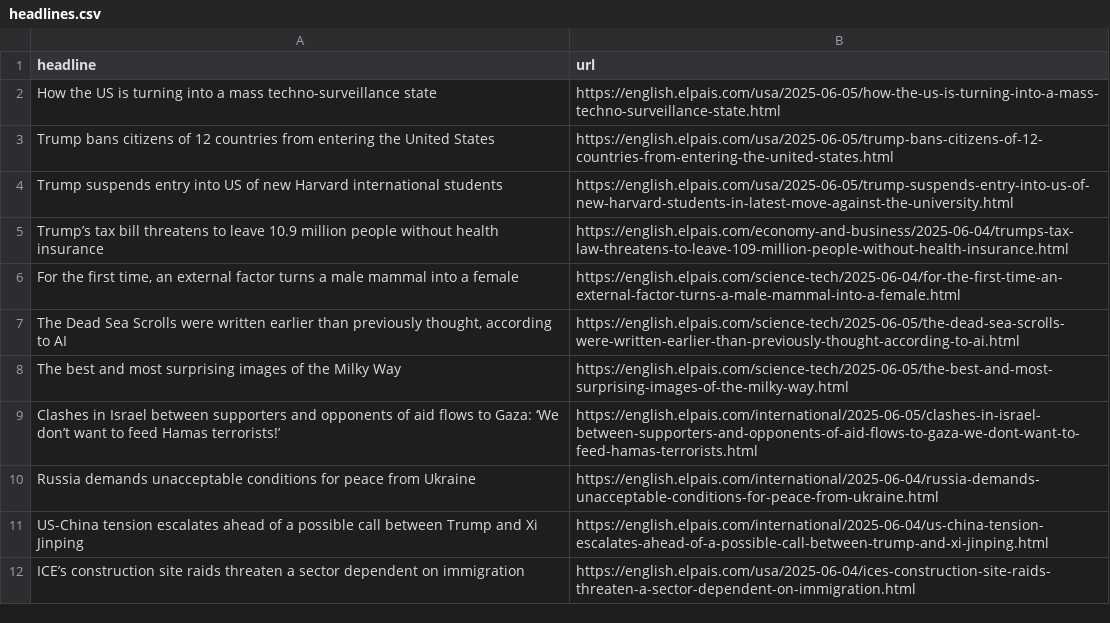
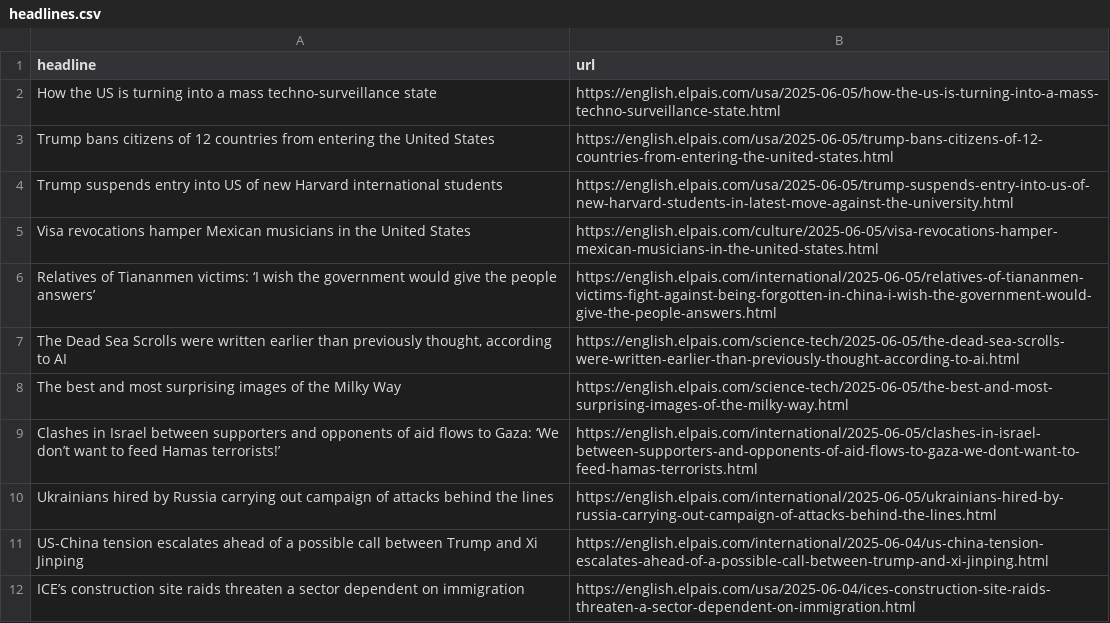
Before and after one commit to berberebecca/el-pais-autoscraper, a CSV file: headlines.csv, drawn as a sheet; only a part is shown; the diff covers the shown part only.

```diff
--- a/headlines.csv
+++ b/headlines.csv
@@ -4,4 +4,4 @@ Trump bans citizens of 12 countries from entering the United States,https://engl
 Trump suspends entry into US of new Harvard international students,https://english.elpais.com/usa/2025-06-05/trump-suspends-entry-into-us-of-new-harvard-students-in-latest-move-against-the-university.html
-Trump’s tax bill threatens to leave 10.9 million people without health insurance,https://english.elpais.com/economy-and-business/2025-06-04/trumps-tax-law-threatens-to-leave-109-million-people-without-health-insurance.html
-"For the first time, an external factor turns a male mammal into a female ",https://english.elpais.com/science-tech/2025-06-04/for-the-first-time-an-external-factor-turns-a-male-mammal-into-a-female.html
+Visa revocations hamper Mexican musicians in the United States,https://english.elpais.com/culture/2025-06-05/visa-revocations-hamper-mexican-musicians-in-the-united-states.html
+Relatives of Tiananmen victims: ‘I wish the government would give the people answers’,https://english.elpais.com/international/2025-06-05/relatives-of-tiananmen-victims-fight-against-being-forgotten-in-china-i-wish-the-government-would-give-the-people-answers.html
 "The Dead Sea Scrolls were written earlier than previously thought, according to AI",https://english.elpais.com/science-tech/2025-06-05/the-dead-sea-scrolls-were-written-earlier-than-previously-thought-according-to-ai.html
@@ -9,3 +9,3 @@ The best and most surprising images of the Milky Way,https://english.elpais.com/
 Clashes in Israel between supporters and opponents of aid flows to Gaza: ‘We don’t want to feed Hamas terrorists!’,https://english.elpais.com/international/2025-06-05/clashes-in-israel-between-supporters-and-opponents-of-aid-flows-to-gaza-we-dont-want-to-feed-hamas-terrorists.html
-Russia demands unacceptable conditions for peace from Ukraine,https://english.elpais.com/international/2025-06-04/russia-demands-unacceptable-conditions-for-peace-from-ukraine.html
+Ukrainians hired by Russia carrying out campaign of attacks behind the lines,https://english.elpais.com/international/2025-06-05/ukrainians-hired-by-russia-carrying-out-campaign-of-attacks-behind-the-lines.html
 US-China tension escalates ahead of a possible call between Trump and Xi Jinping,https://english.elpais.com/international/2025-06-04/us-china-tension-escalates-ahead-of-a-possible-call-between-trump-and-xi-jinping.html
```
Also changed, not shown: 1 added row, 3 removed rows and 2 moved rows elsewhere in this file.
